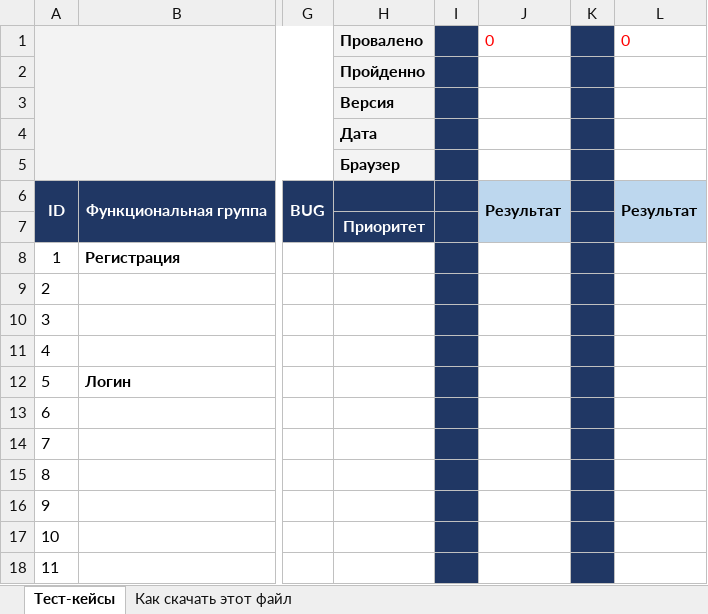
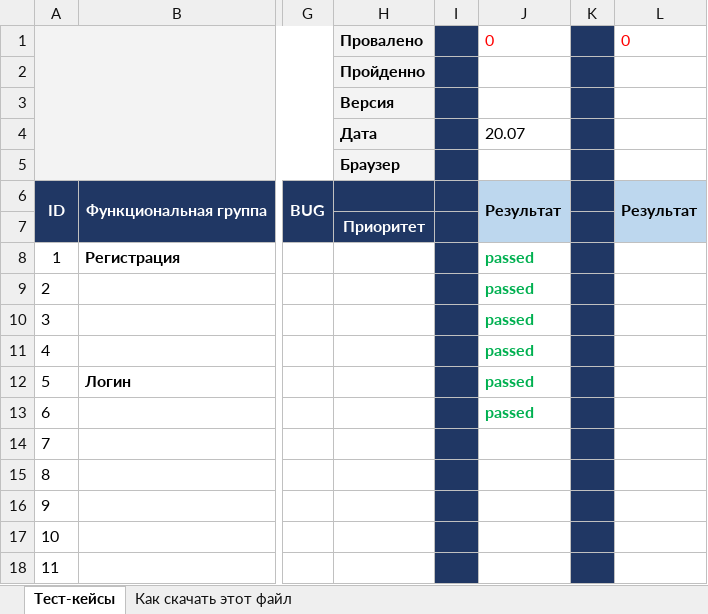
Before and after one commit to Suna13/My-First_Report, an Excel workbook: Копия Кексы NextShop.xlsx, sheet Тест-кейсы, drawn as a sheet; only a part is shown, gaps mark what is left out; values as stored, in another font and other column widths than the file's, no borders; charts and pictures not drawn; the diff names each change by its address in the sheet, - before the commit and + after, or states it on an @@ line.

Commit message:
Тестирование 20.07
Прошла тесты с 1 по 6 включительно

```diff
--- a/Копия Кексы NextShop.xlsx (sheet Тест-кейсы)
+++ b/Копия Кексы NextShop.xlsx (sheet Тест-кейсы)
-J4: (empty)
+J4: 20.07
-J8:J13: (empty)
+J8:J13: passed
```
Also changed, not shown: charts or pictures.
